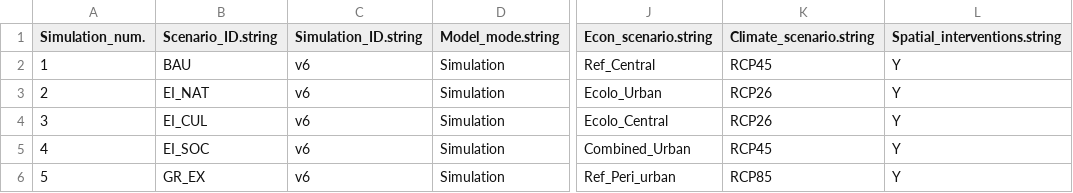
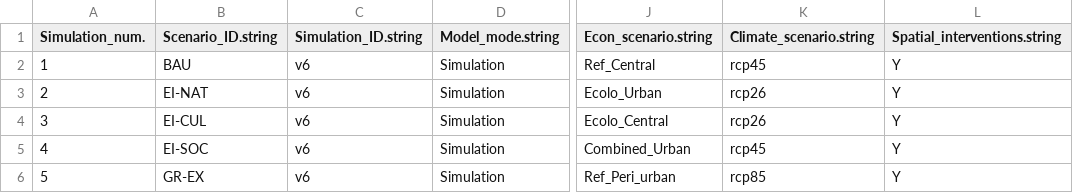
Before and after one commit to blenback/LULCC-CH, a CSV file: Tools/Simulation_control.csv, drawn as a sheet; only a part is shown, gaps mark what is left out; the diff names each change by its address in the sheet, - before the commit and + after, or states it on an @@ line.

```diff
--- a/Tools/Simulation_control.csv
+++ b/Tools/Simulation_control.csv
-K2 (Climate_scenario.string): RCP45
+K2 (Climate_scenario.string): rcp45
-B3 (Scenario_ID.string): EI_NAT
+B3 (Scenario_ID.string): EI-NAT
-K3:K4 (Climate_scenario.string): RCP26
+K3:K4 (Climate_scenario.string): rcp26
-B4 (Scenario_ID.string): EI_CUL
+B4 (Scenario_ID.string): EI-CUL
-B5 (Scenario_ID.string): EI_SOC
+B5 (Scenario_ID.string): EI-SOC
-K5 (Climate_scenario.string): RCP45
+K5 (Climate_scenario.string): rcp45
-B6 (Scenario_ID.string): GR_EX
+B6 (Scenario_ID.string): GR-EX
-K6 (Climate_scenario.string): RCP85
+K6 (Climate_scenario.string): rcp85
```
Also changed, not shown: 14 other files.
